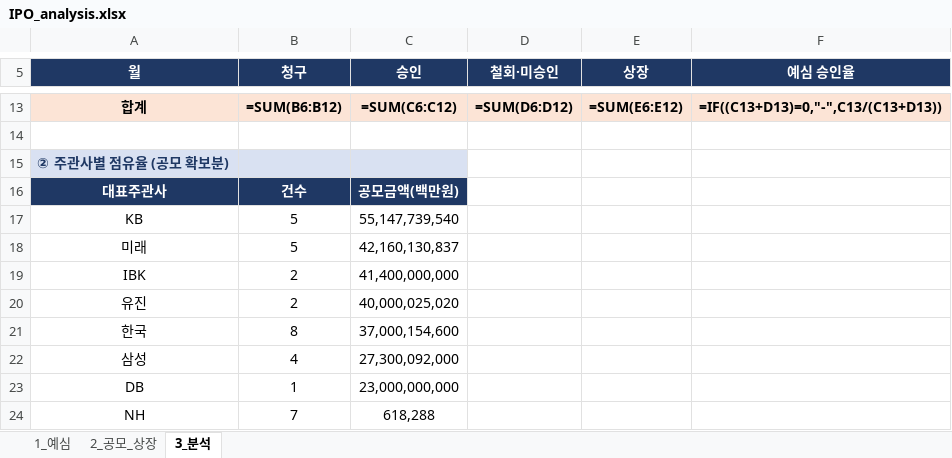
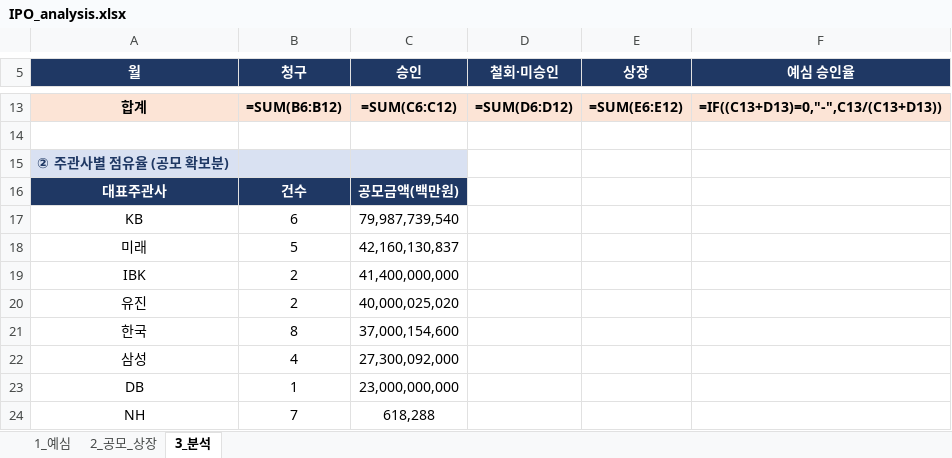
Before and after one commit to history-dungeon-user/IPO-MARKET-REVIEW, an Excel workbook: IPO_analysis.xlsx, sheet 3_분석, drawn as a sheet; only a part is shown, gaps mark what is left out; values as stored, in another font and other column widths than the file's, no borders; formulas without a stored value are shown as written; the diff names each change by its address in the sheet, - before the commit and + after, or states it on an @@ line.

```diff
--- a/IPO_analysis.xlsx (sheet 3_분석)
+++ b/IPO_analysis.xlsx (sheet 3_분석)
-B17 (청구): 5
+B17 (청구): 6
-C17 (승인): 55,147,739,540
+C17 (승인): 79,987,739,540
```
Also changed, not shown: sheet 2_공모_상장, 4 other files.
